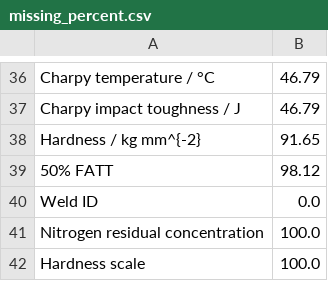
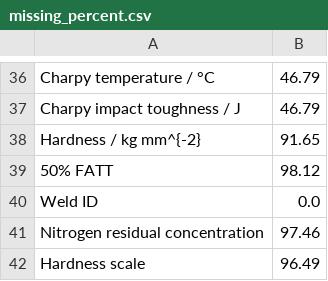
Before and after one commit to louisgthier/weld-quality-prediction, a CSV file: data/missing_percent.csv, drawn as a sheet; only a part is shown, gaps mark what is left out.

```diff
--- a/data/missing_percent.csv
+++ b/data/missing_percent.csv
@@ -40,3 +40,3 @@ Hardness / kg mm^{-2},91.65
 Weld ID,0.0
-Nitrogen residual concentration,100.0
-Hardness scale,100.0
+Nitrogen residual concentration,97.46
+Hardness scale,96.49
```
Also changed, not shown: data/welddb_cleaned.csv, 1 other file.
